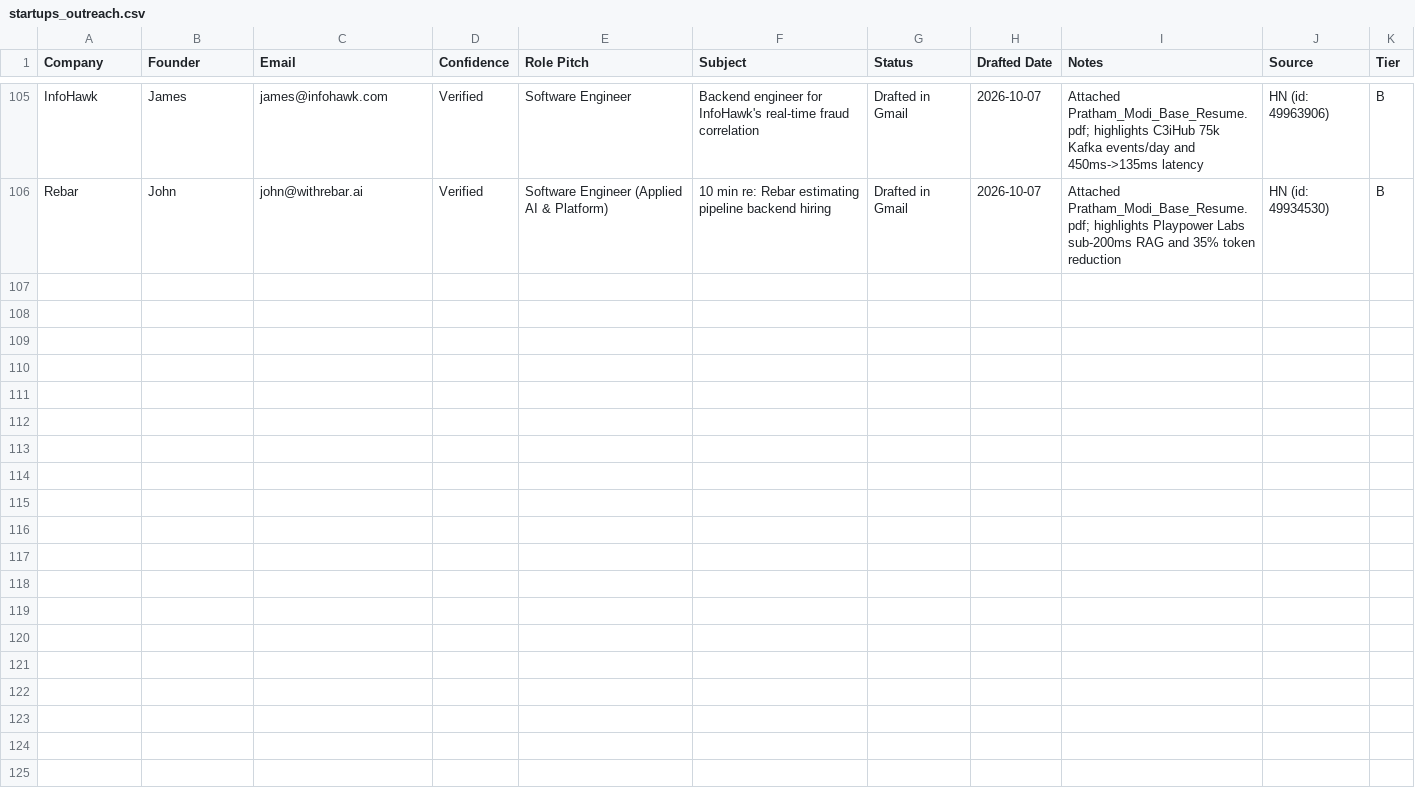
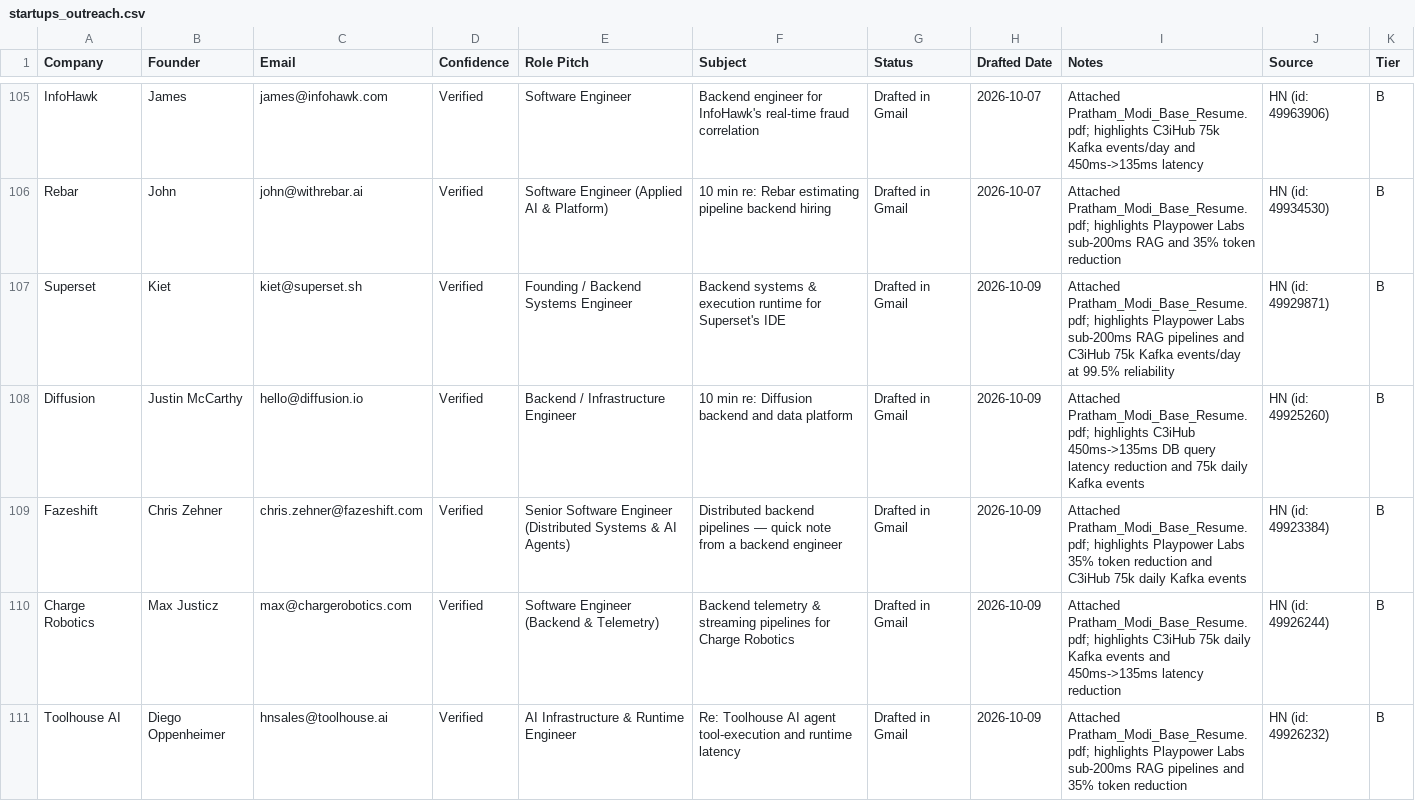
Before and after one commit to PrathamModi001/job-kit-starter, a CSV file: job-kit-starter/output/job-search/outreach/startups_outreach.csv, drawn as a sheet; only a part is shown, gaps mark what is left out; the diff covers the shown part only.

```diff
--- a/job-kit-starter/output/job-search/outreach/startups_outreach.csv
+++ b/job-kit-starter/output/job-search/outreach/startups_outreach.csv
@@ -106 +106,6 @@ InfoHawk,James,james@infohawk.com,Verified,Software Engineer,Backend engineer fo
 Rebar,John,john@withrebar.ai,Verified,Software Engineer (Applied AI & Platform),10 min re: Rebar estimating pipeline backend hiring,Drafted in Gmail,2026-10-07,Attached Pratham_Modi_Base_Resume.pdf; highlights Playpower Labs sub-200ms RAG and 35% token reduction,HN (id: 49934530),B
+Superset,Kiet,kiet@superset.sh,Verified,Founding / Backend Systems Engineer,Backend systems & execution runtime for Superset's IDE,Drafted in Gmail,2026-10-09,Attached Pratham_Modi_Base_Resume.pdf; highlights Playpower Labs sub-200ms RAG pipelines and C3iHub 75k Kafka events/day at 99.5% reliability,HN (id: 49929871),B
+Diffusion,Justin McCarthy,hello@diffusion.io,Verified,Backend / Infrastructure Engineer,10 min re: Diffusion backend and data platform,Drafted in Gmail,2026-10-09,Attached Pratham_Modi_Base_Resume.pdf; highlights C3iHub 450ms->135ms DB query latency reduction and 75k daily Kafka events,HN (id: 49925260),B
+Fazeshift,Chris Zehner,chris.zehner@fazeshift.com,Verified,Senior Software Engineer (Distributed Systems & AI Agents),Distributed backend pipelines — quick note from a backend engineer,Drafted in Gmail,2026-10-09,Attached Pratham_Modi_Base_Resume.pdf; highlights Playpower Labs 35% token reduction and C3iHub 75k daily Kafka events,HN (id: 49923384),B
+Charge Robotics,Max Justicz,max@chargerobotics.com,Verified,Software Engineer (Backend & Telemetry),Backend telemetry & streaming pipelines for Charge Robotics,Drafted in Gmail,2026-10-09,Attached Pratham_Modi_Base_Resume.pdf; highlights C3iHub 75k daily Kafka events and 450ms->135ms latency reduction,HN (id: 49926244),B
+Toolhouse AI,Diego Oppenheimer,hnsales@toolhouse.ai,Verified,AI Infrastructure & Runtime Engineer,Re: Toolhouse AI agent tool-execution and runtime latency,Drafted in Gmail,2026-10-09,Attached Pratham_Modi_Base_Resume.pdf; highlights Playpower Labs sub-200ms RAG pipelines and 35% token reduction,HN (id: 49926232),B
```
Also changed, not shown: 5 added rows elsewhere in this file, job-kit-starter/output/job-search/applications.csv, 21 other files.
